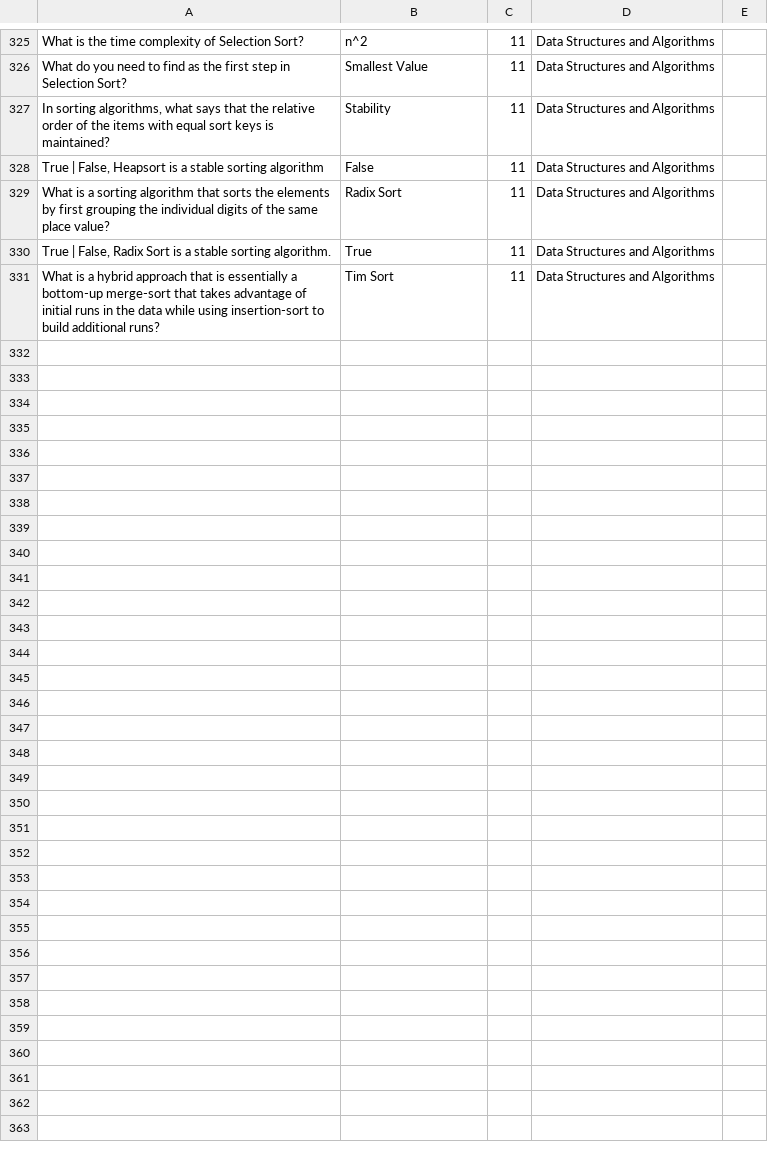
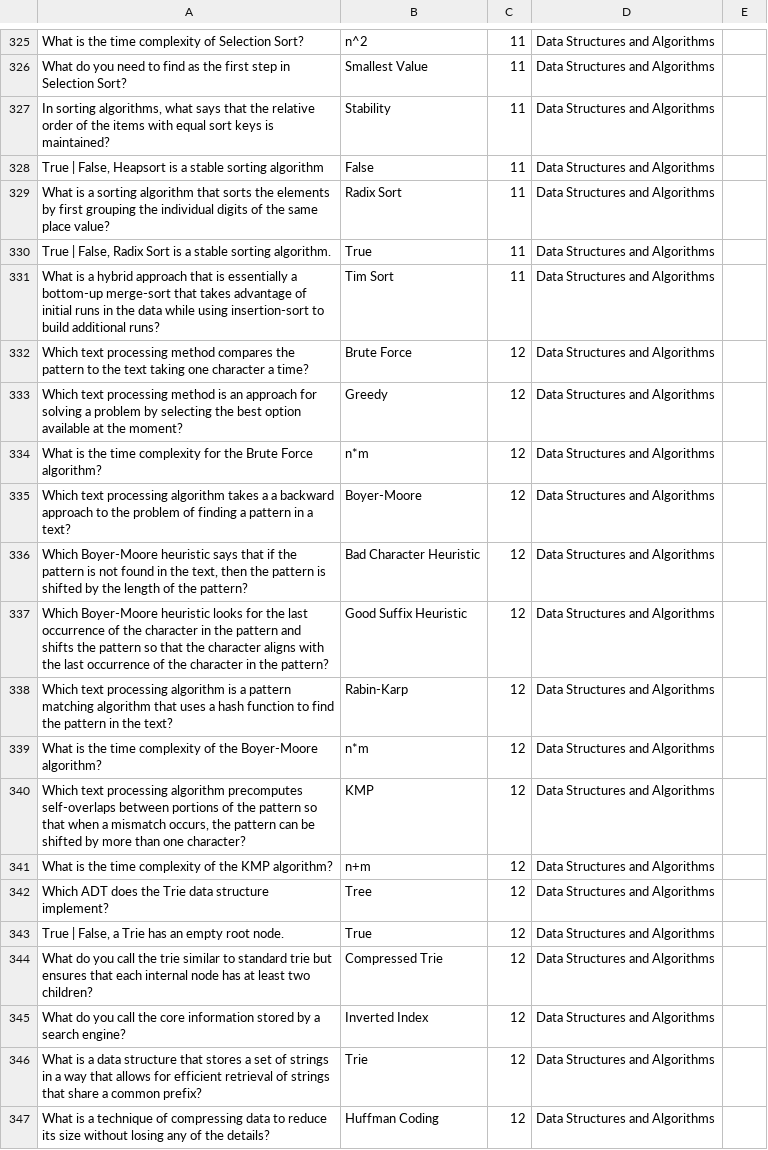
Before and after one commit to fbhdev/study-scripts-fall-2022, a CSV file: DATA_STRUCTURES_AND_ALGORITHMS.csv, drawn as a sheet; only a part is shown, gaps mark what is left out; the diff names each change by its address in the sheet, - before the commit and + after, or states it on an @@ line.

```diff
--- a/DATA_STRUCTURES_AND_ALGORITHMS.csv
+++ b/DATA_STRUCTURES_AND_ALGORITHMS.csv
+row 332: Which text processing method compares the pattern to the text taking one character a time? | Brute Force | 12 | Data Structures and Algorithms
+row 333: Which text processing method is an approach for solving a problem by selecting the best option available at the moment? | Greedy | 12 | Data Structures and Algorithms
+row 334: What is the time complexity for the Brute Force algorithm? | n*m | 12 | Data Structures and Algorithms
+row 335: Which text processing algorithm takes a a backward approach to the problem of finding a pattern in a text? | Boyer-Moore | 12 | Data Structures and Algorithms
+row 336: Which Boyer-Moore heuristic says that if the pattern is not found in the text, then the pattern is shifted by the length of the pattern? | Bad Character Heuristic | 12 | Data Structures and Algorithms
+row 337: Which Boyer-Moore heuristic looks for the last occurrence of the character in the pattern and shifts the pattern so that the character aligns with the last occurrence of the character in the pattern? | Good Suffix Heuristic | 12 | Data Structures and Algorithms
+row 338: Which text processing algorithm is a pattern matching algorithm that uses a hash function to find the pattern in the text? | Rabin-Karp | 12 | Data Structures and Algorithms
+row 339: What is the time complexity of the Boyer-Moore algorithm? | n*m | 12 | Data Structures and Algorithms
+row 340: Which text processing algorithm precomputes self-overlaps between portions of the pattern so that when a mismatch occurs, the pattern can be shifted by more than one character? | KMP | 12 | Data Structures and Algorithms
+row 341: What is the time complexity of the KMP algorithm? | n+m | 12 | Data Structures and Algorithms
+row 342: Which ADT does the Trie data structure implement? | Tree | 12 | Data Structures and Algorithms
+row 343: True | False, a Trie has an empty root node. | True | 12 | Data Structures and Algorithms
+row 344: What do you call the trie similar to standard trie but ensures that each internal node has at least two children? | Compressed Trie | 12 | Data Structures and Algorithms
+row 345: What do you call the core information stored by a search engine? | Inverted Index | 12 | Data Structures and Algorithms
+row 346: What is a data structure that stores a set of strings in a way that allows for efficient retrieval of strings that share a common prefix? | Trie | 12 | Data Structures and Algorithms
+row 347: What is a technique of compressing data to reduce its size without losing any of the details? | Huffman Coding | 12 | Data Structures and Algorithms
```
Also changed, not shown: 1 other file.
